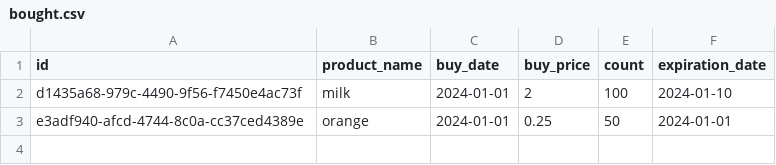
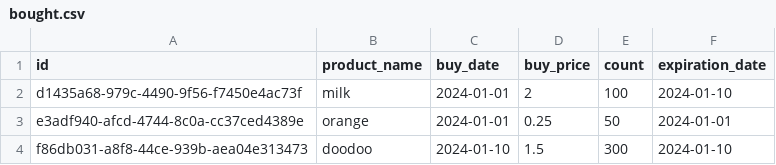
Before and after one commit to gizembrasser/superpy, a CSV file: data/bought.csv, drawn as a sheet.

Commit message:
add: function for buying product

```diff
--- a/data/bought.csv
+++ b/data/bought.csv
@@ -3 +3,2 @@ d1435a68-979c-4490-9f56-f7450e4ac73f,milk,2024-01-01,2,100,2024-01-10
 e3adf940-afcd-4744-8c0a-cc37ced4389e,orange,2024-01-01,0.25,50,2024-01-01
+f86db031-a8f8-44ce-939b-aea04e313473,doodoo,2024-01-10,1.5,300,2024-01-10
```
Also changed, not shown: 2 other files.
